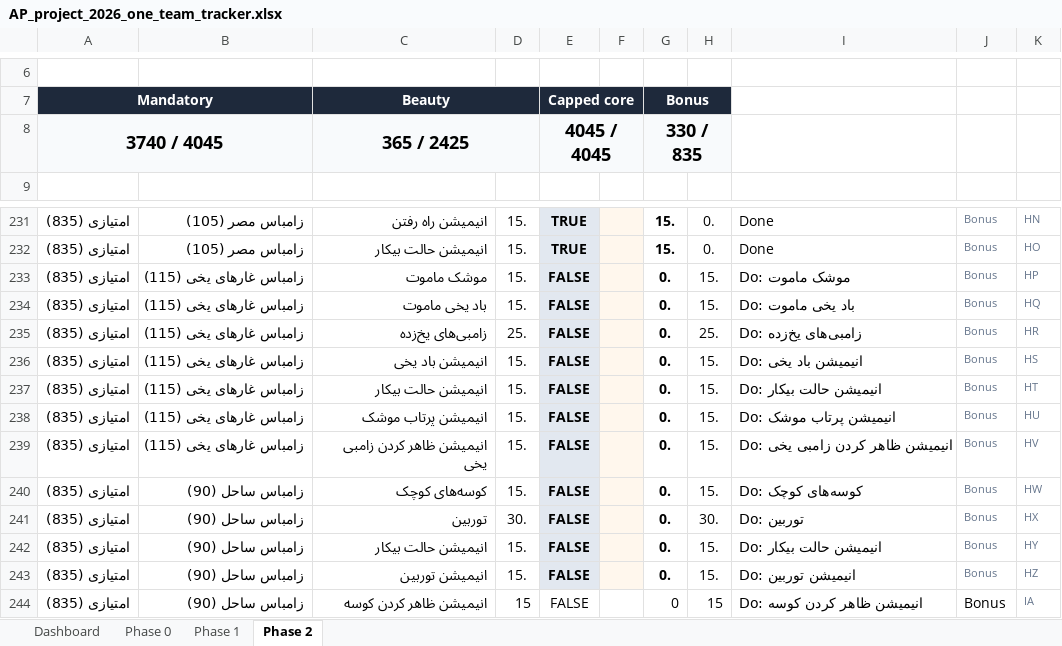
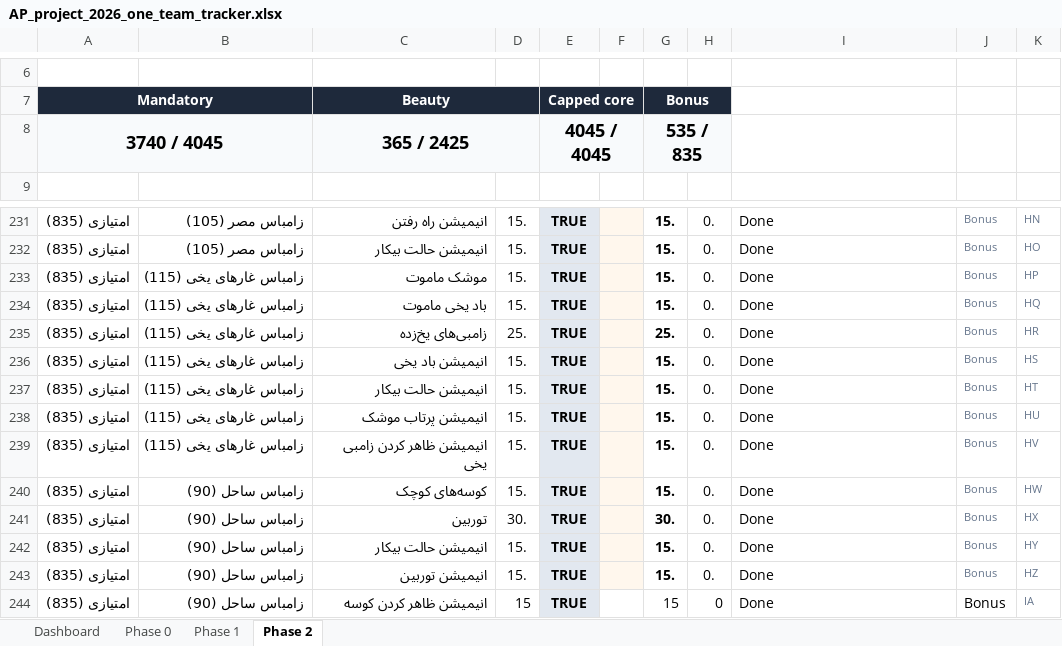
Before and after one commit to rezaxgz/Plants-vs-Zombies-2, an Excel workbook: ap project documents/AP_project_2026_one_team_tracker.xlsx, sheet Phase 2, drawn as a sheet; only a part is shown, gaps mark what is left out; values as stored, in another font and other column widths than the file's, no borders; conditional formats not drawn; the diff names each change by its address in the sheet, - before the commit and + after, or states it on an @@ line.

```diff
--- a/ap project documents/AP_project_2026_one_team_tracker.xlsx (sheet Phase 2)
+++ b/ap project documents/AP_project_2026_one_team_tracker.xlsx (sheet Phase 2)
-G8: 330 / 835
+G8: 535 / 835
-E233:E244: FALSE
+E233:E244: TRUE
-G233:G234: 0.
+G233:G234: 15.
-H233:H234: 15.
+H233:H234: 0.
-I233: Do: موشک ماموت
+I233: Done
-I234: Do: باد یخی ماموت
+I234: Done
-G235: 0.
+G235: 25.
-H235: 25.
+H235: 0.
-I235: Do: زامبی‌های یخ‌زده
+I235: Done
-G236:G240: 0.
+G236:G240: 15.
-H236:H240: 15.
+H236:H240: 0.
-I236: Do: انیمیشن باد یخی
+I236: Done
-I237: Do: انیمیشن حالت بیکار
+I237: Done
-I238: Do: انیمیشن پرتاب موشک
+I238: Done
-I239: Do: انیمیشن ظاهر کردن زامبی یخی
+I239: Done
-I240: Do: کوسه‌های کوچک
+I240: Done
-G241: 0.
+G241: 30.
-H241: 30.
+H241: 0.
-I241: Do: توربین
+I241: Done
-G242:G243: 0.
+G242:G243: 15.
-H242:H243: 15.
+H242:H243: 0.
-I242: Do: انیمیشن حالت بیکار
+I242: Done
-I243: Do: انیمیشن توربین
+I243: Done
@@ E244 fill: none → #E2E8F0, bold: off → on @@
-G244: 0
+G244: 15
-H244: 15
+H244: 0
-I244: Do: انیمیشن ظاهر کردن کوسه
+I244: Done
```
Also changed, not shown: sheet Dashboard, 4 other files.
